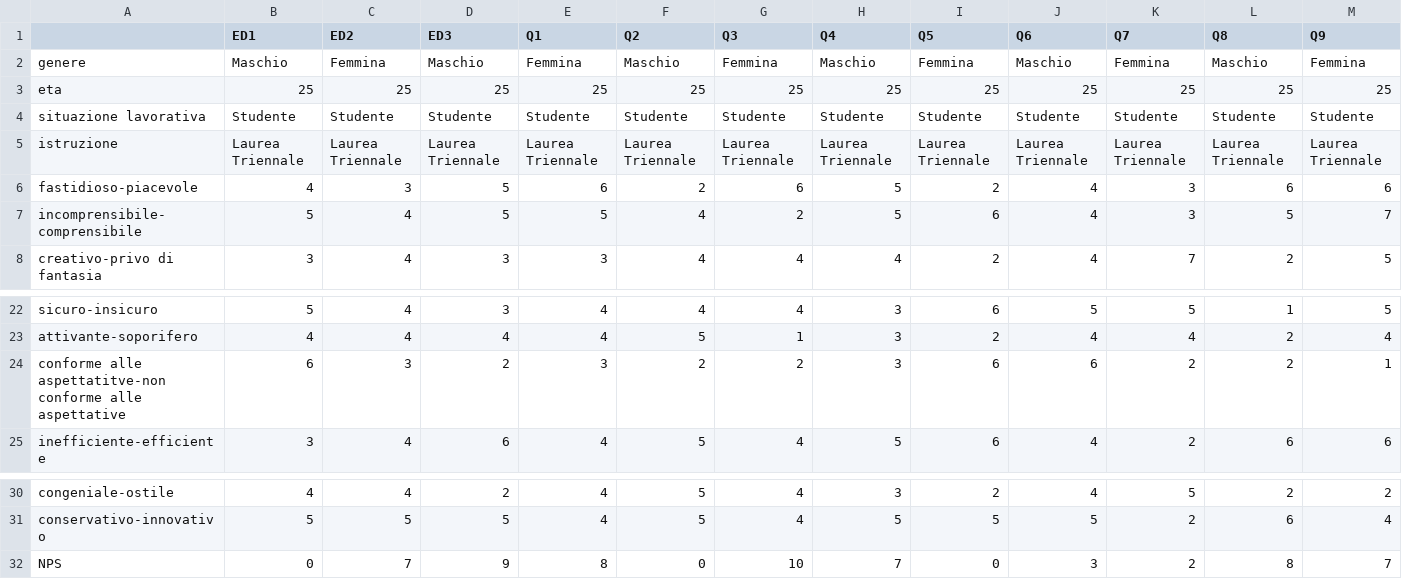
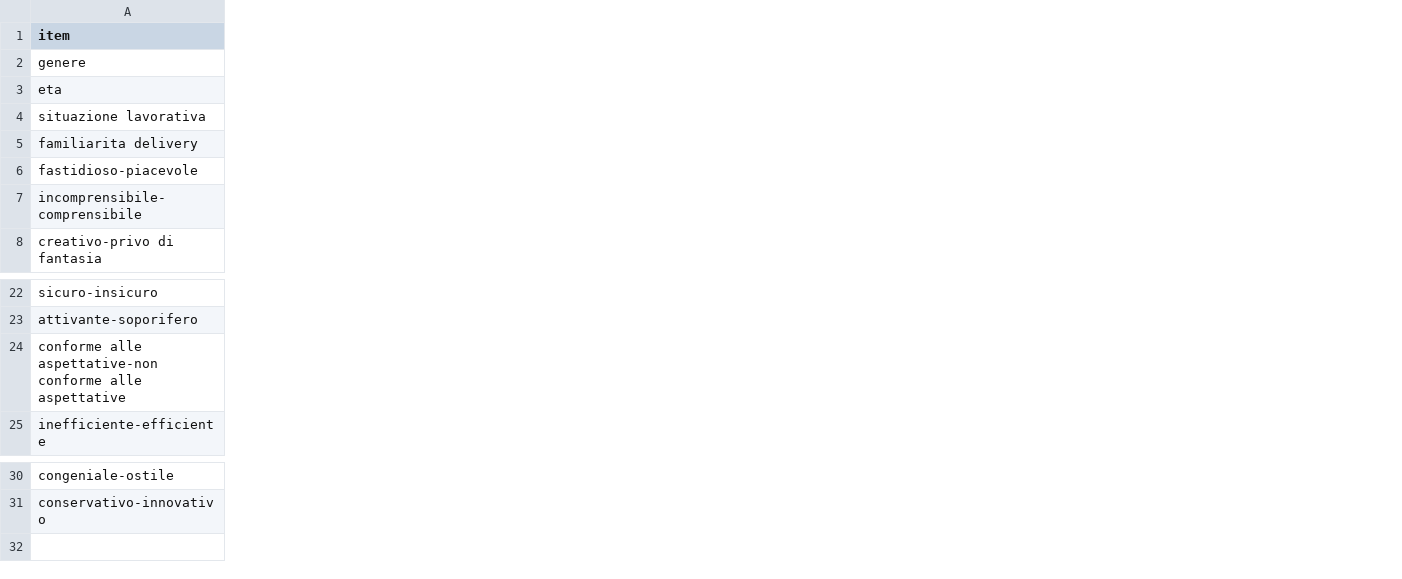
Before and after one commit to DreoXDev/HCI-project, a CSV file: data/raw/questionnaire_deliveroo.csv, drawn as a sheet; only a part is shown, gaps mark what is left out; removed rows and columns are numbered as before the commit, all else as after; rows hold the shown columns only; the diff covers the shown part only; the diff names each change by its address in the sheet, - before the commit and + after, or states it on an @@ line.

```diff
--- a/data/raw/questionnaire_deliveroo.csv
+++ b/data/raw/questionnaire_deliveroo.csv
-column B (ED1), rows 2-8: Maschio | 25 | Studente | Laurea Triennale | 4 | 5 | 3; rows 22-25: 5 | 4 | 6 | 3; rows 30-31: 4 | 5
-column C (ED2), rows 2-8: Femmina | 25 | Studente | Laurea Triennale | 3 | 4 | 4; rows 22-25: 4 | 4 | 3 | 4; rows 30-31: 4 | 5
-column D (ED3), rows 2-8: Maschio | 25 | Studente | Laurea Triennale | 5 | 5 | 3; rows 22-25: 3 | 4 | 2 | 6; rows 30-31: 2 | 5
-column E (Q1), rows 2-8: Femmina | 25 | Studente | Laurea Triennale | 6 | 5 | 3; rows 22-25: 4 | 4 | 3 | 4; rows 30-31: 4 | 4
-column F (Q2), rows 2-8: Maschio | 25 | Studente | Laurea Triennale | 2 | 4 | 4; rows 22-25: 4 | 5 | 2 | 5; rows 30-31: 5 | 5
-column G (Q3), rows 2-8: Femmina | 25 | Studente | Laurea Triennale | 6 | 2 | 4; rows 22-25: 4 | 1 | 2 | 4; rows 30-31: 4 | 4
-column H (Q4), rows 2-8: Maschio | 25 | Studente | Laurea Triennale | 5 | 5 | 4; rows 22-25: 3 | 3 | 3 | 5; rows 30-31: 3 | 5
-column I (Q5), rows 2-8: Femmina | 25 | Studente | Laurea Triennale | 2 | 6 | 2; rows 22-25: 6 | 2 | 6 | 6; rows 30-31: 2 | 5
-column J (Q6), rows 2-8: Maschio | 25 | Studente | Laurea Triennale | 4 | 4 | 4; rows 22-25: 5 | 4 | 6 | 4; rows 30-31: 4 | 5
-column K (Q7), rows 2-8: Femmina | 25 | Studente | Laurea Triennale | 3 | 3 | 7; rows 22-25: 5 | 4 | 2 | 2; rows 30-31: 5 | 2
-column L (Q8), rows 2-8: Maschio | 25 | Studente | Laurea Triennale | 6 | 5 | 2; rows 22-25: 1 | 2 | 2 | 6; rows 30-31: 2 | 6
-column M (Q9), rows 2-8: Femmina | 25 | Studente | Laurea Triennale | 6 | 7 | 5; rows 22-25: 5 | 4 | 1 | 6; rows 30-31: 2 | 4
-A1: (empty)
+A1: item
-A5 (item): istruzione
+A5 (item): familiarita delivery
-A24 (item): conforme alle aspettatitve-non conforme alle…
+A24 (item): conforme alle aspettative-non conforme alle…
-row 32: NPS | 0 | 7 | 9 | 8 | 0 | 10 | 7 | 0 | 3 | 2 | 8 | 7
```
Also changed, not shown: 1 added column and 12 removed columns elsewhere in this file, data/raw/questionnaire_glovo.csv, 45 other files.
